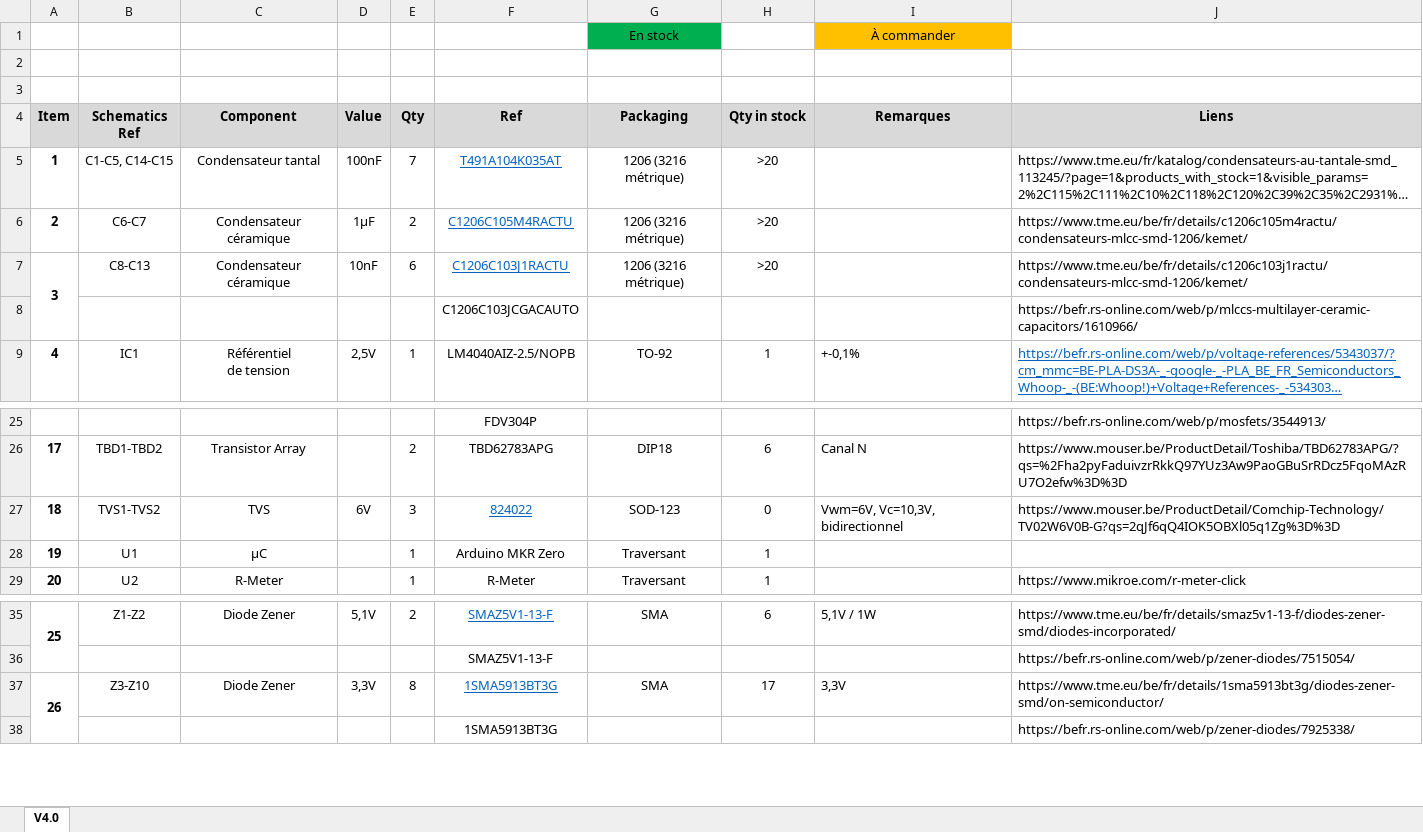
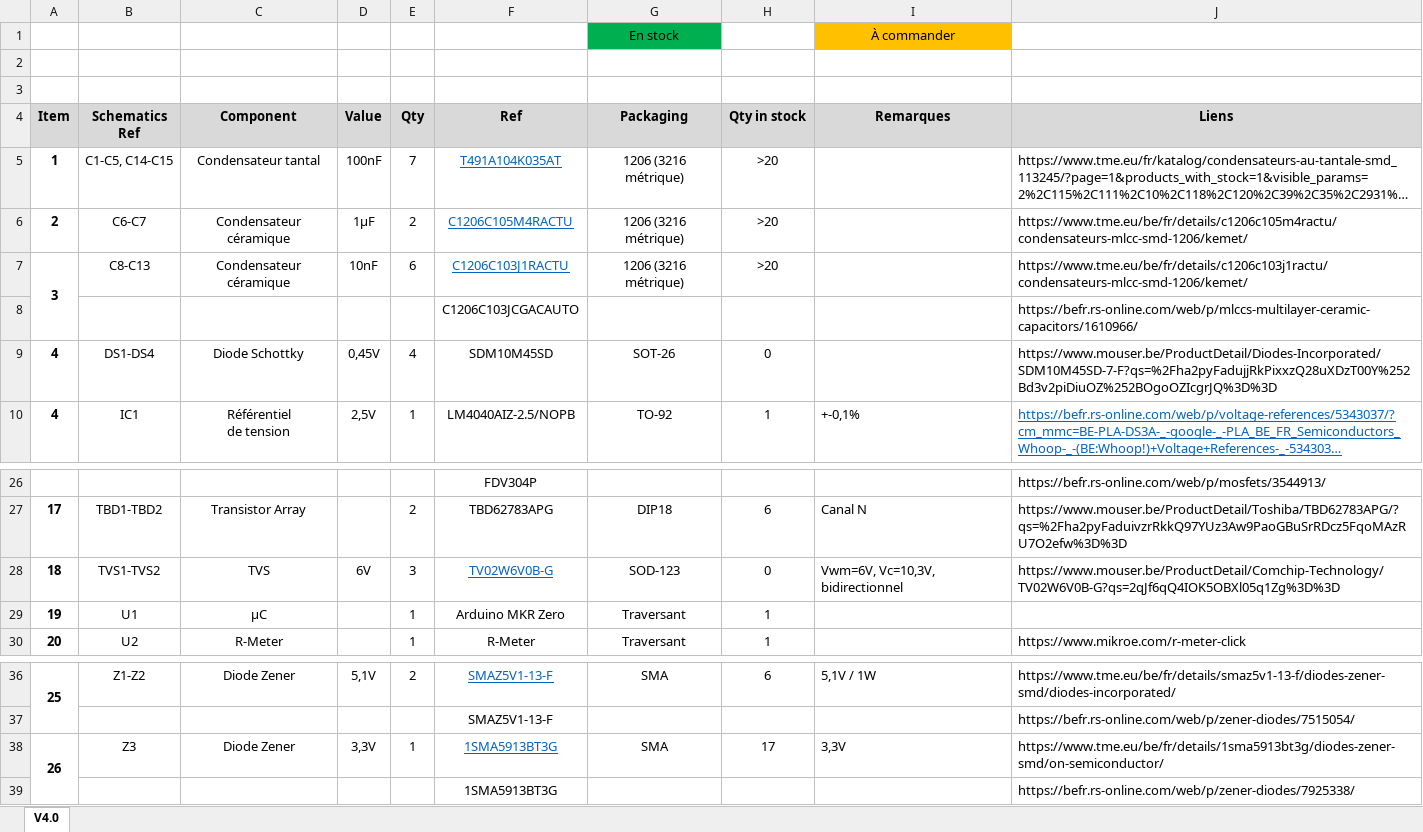
Before and after one commit to AKUINO/MICHA, an Excel workbook: BOM_nextPCB(serviA2).xlsx, sheet V4.0, drawn as a sheet; only a part is shown, gaps mark what is left out; long unchanged cells end in …; values as stored, in another font and other column widths than the file's, no borders; conditional formats not drawn; addresses are those after the commit; the diff names each change by its address in the sheet, - before the commit and + after, or states it on an @@ line.

Commit message:
Schottky added

```diff
--- a/BOM_nextPCB(serviA2).xlsx (sheet V4.0)
+++ b/BOM_nextPCB(serviA2).xlsx (sheet V4.0)
+row 9: 4 | DS1-DS4 | Diode Schottky | 0,45V | 4 | SDM10M45SD | SOT-26 | 0 |  | https://www.mouser.be/ProductDetail/Diodes-Incorporated/SDM10M45SD-7-F?qs=%2Fha2pyFadujjRkPixxzQ28uXDzT00Y%252Bd3v2piDiuOZ%252BOgoOZIcgrJQ%3D%3D
-F28 (Ref): 824022
+F28 (Ref): TV02W6V0B-G
-B38 (Schematics Ref): Z3-Z10
+B38 (Schematics Ref): Z3
-E38 (Qty): 8
+E38 (Qty): 1
```
Also changed, not shown: formulas that keep their value, inventory.xlsx.
